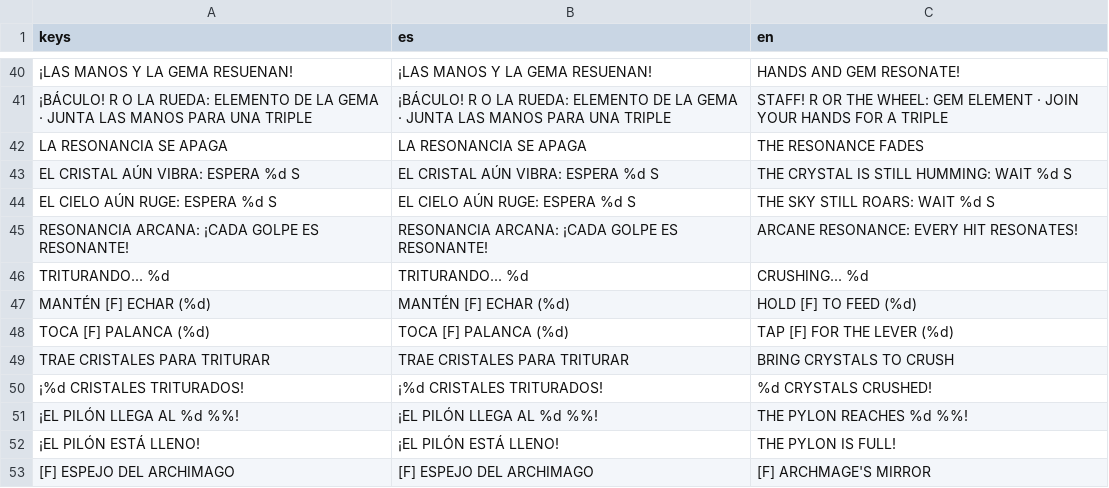
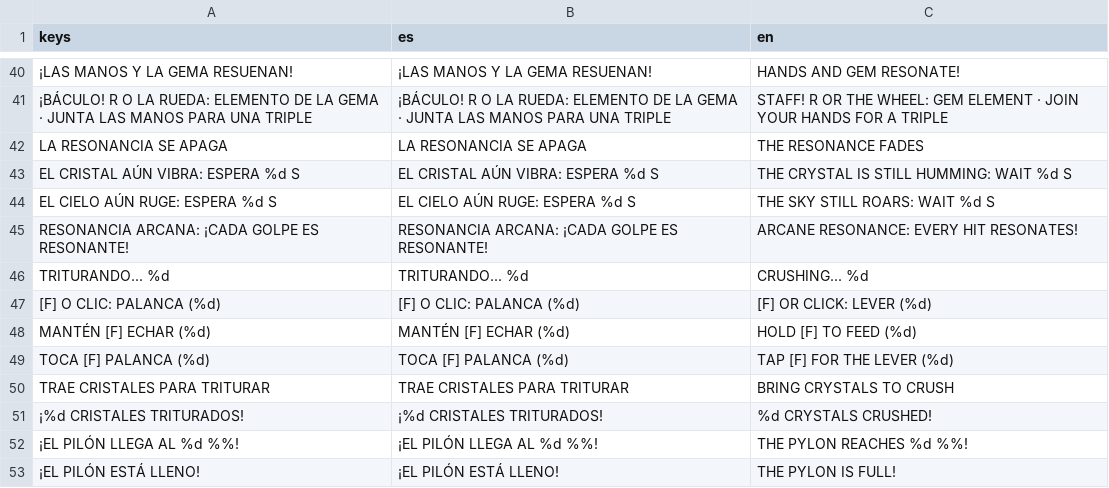
Before and after one commit to Gon-Analista/can-you-destroy-it, a CSV file: game/localization/strings.csv, drawn as a sheet; only a part is shown, gaps mark what is left out; the shorter side is filled out with more unchanged rows; the diff names each change by its address in the sheet, - before the commit and + after, or states it on an @@ line.

```diff
--- a/game/localization/strings.csv
+++ b/game/localization/strings.csv
+row 47: [F] O CLIC: PALANCA (%d) | [F] O CLIC: PALANCA (%d) | [F] OR CLICK: LEVER (%d)
```
Also changed, not shown: 17 other files.
